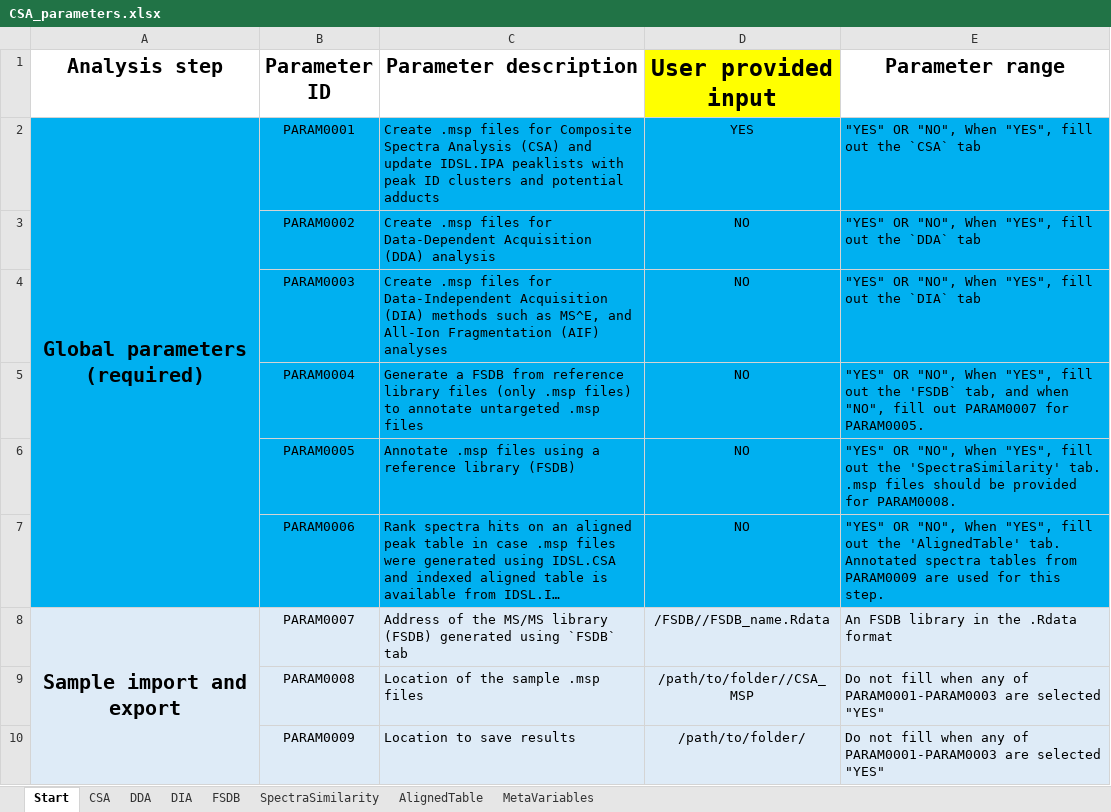
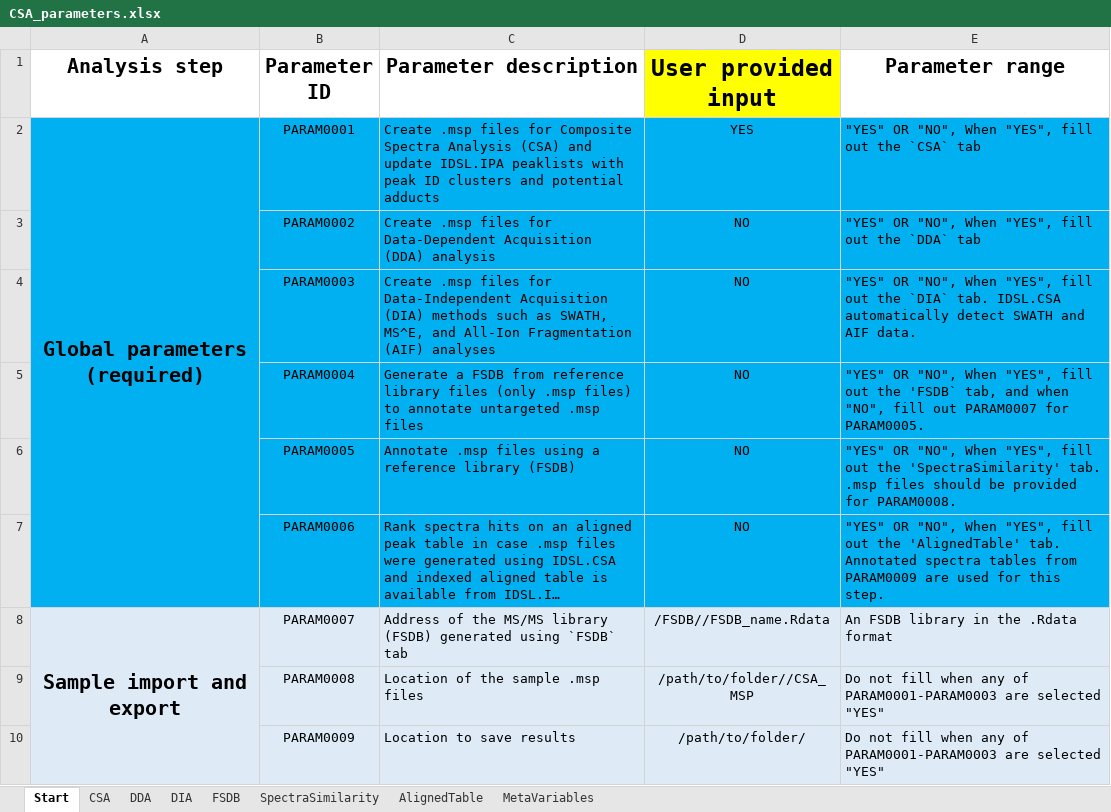
Before and after one commit to idslme/IDSL.CSA, an Excel workbook: CSA_parameters.xlsx, sheet Start, drawn as a sheet; long unchanged cells end in …; values as stored, in another font and other column widths than the file's, no borders; the diff names each change by its address in the sheet, - before the commit and + after, or states it on an @@ line.

```diff
--- a/CSA_parameters.xlsx (sheet Start)
+++ b/CSA_parameters.xlsx (sheet Start)
-C4 (Parameter description): …such as MS^E, and…
+C4 (Parameter description): …such as SWATH, MS^E, and…
-E4 (Parameter range): …the `DIA` tab
+E4 (Parameter range): …the `DIA` tab. IDSL.CSA automatically detect SWATH and AIF data.
```
Also changed, not shown: sheet SpectraSimilarity, sheet DIA, 5 other files.
